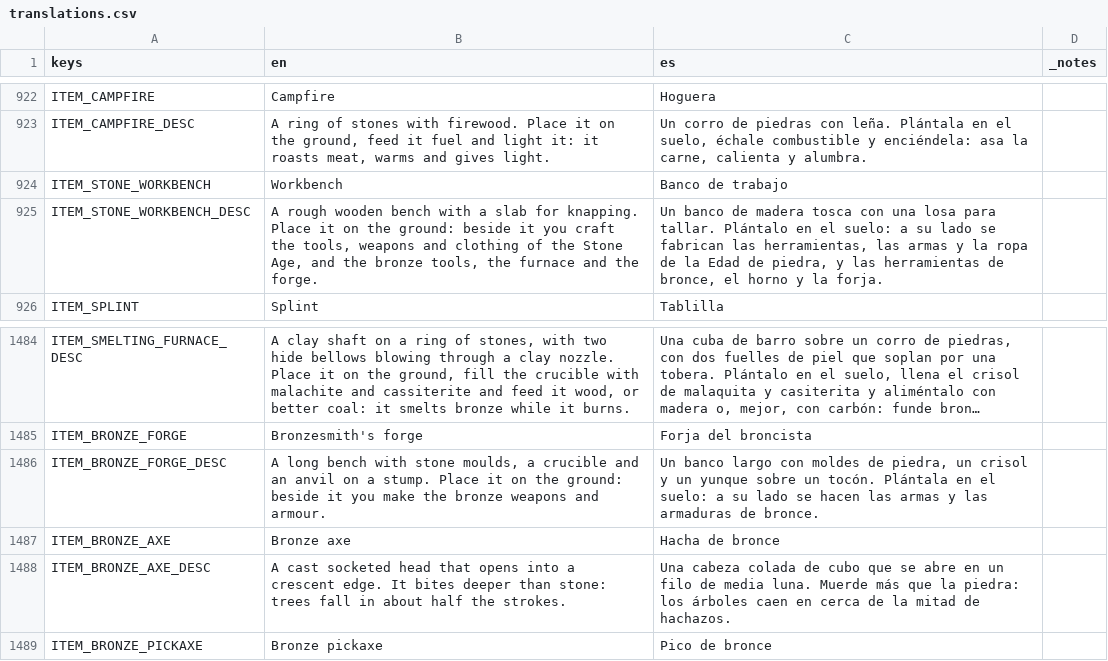
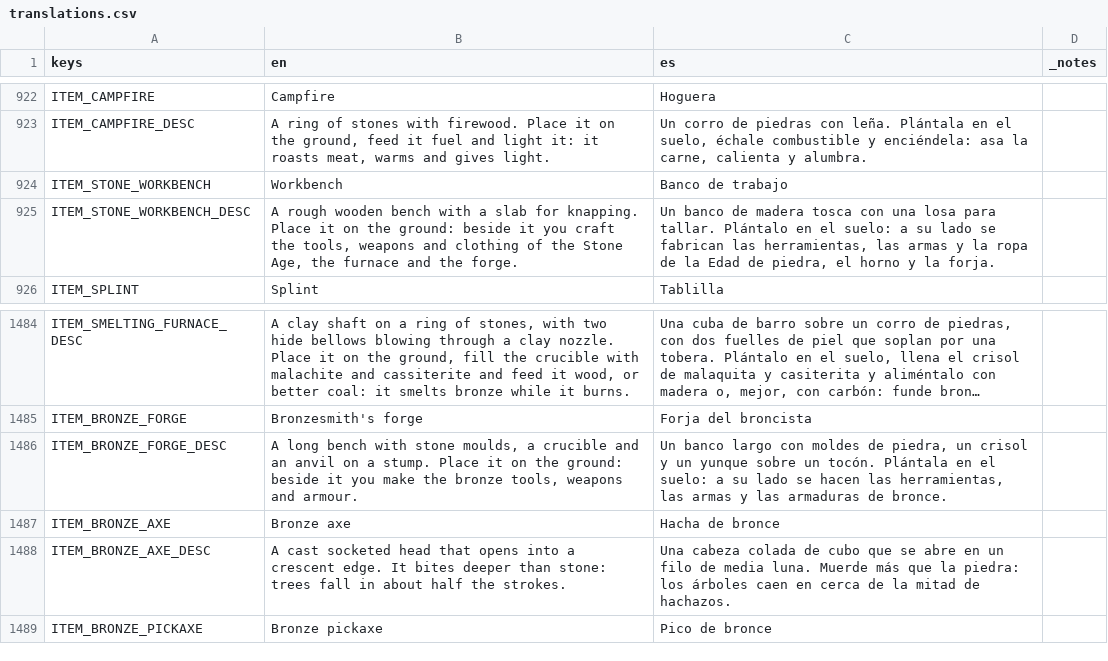
Before and after one commit to DuneD87/landnam, a CSV file: localization/translations.csv, drawn as a sheet; only a part is shown, gaps mark what is left out; long unchanged cells end in …; the diff names each change by its address in the sheet, - before the commit and + after, or states it on an @@ line.

```diff
--- a/localization/translations.csv
+++ b/localization/translations.csv
-B925 (en): …Stone Age, and the bronze tools, the furnace…
+B925 (en): …Stone Age, the furnace…
-C925 (es): …de piedra, y las herramientas de bronce, el horno…
+C925 (es): …de piedra, el horno…
-B1486 (en): …the bronze weapons and…
+B1486 (en): …the bronze tools, weapons and…
-C1486 (es): …hacen las armas y…
+C1486 (es): …hacen las herramientas, las armas y…
```
Also changed, not shown: 5 other files.
